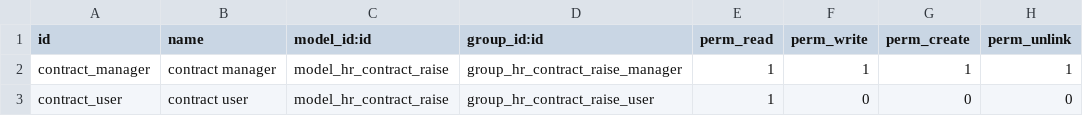
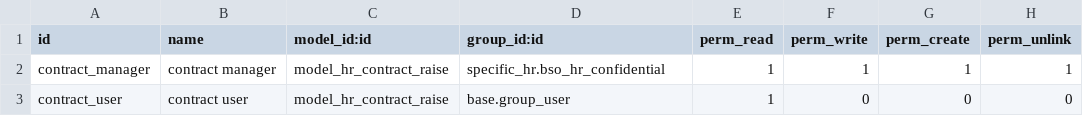
Before and after one commit to camptocamp/hr, a CSV file: odoo/local-src/bso_hr_contract_raise/security/ir.model.access.csv, drawn as a sheet.

Commit message:
update security groups/rules

```diff
--- a/odoo/local-src/bso_hr_contract_raise/security/ir.model.access.csv
+++ b/odoo/local-src/bso_hr_contract_raise/security/ir.model.access.csv
@@ -1,3 +1,3 @@
 id,name,model_id:id,group_id:id,perm_read,perm_write,perm_create,perm_unlink
-contract_manager,contract manager,model_hr_contract_raise,group_hr_contract_raise_manager,1,1,1,1
-contract_user,contract user,model_hr_contract_raise,group_hr_contract_raise_user,1,0,0,0
+contract_manager,contract manager,model_hr_contract_raise,specific_hr.bso_hr_confidential,1,1,1,1
+contract_user,contract user,model_hr_contract_raise,base.group_user,1,0,0,0
```
Also changed, not shown: 1 other file.
